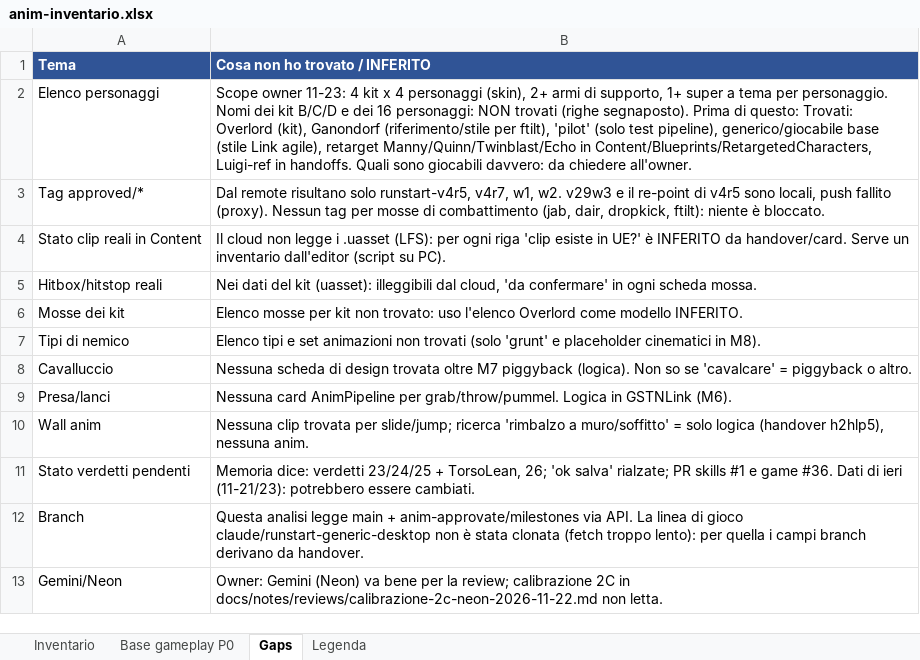
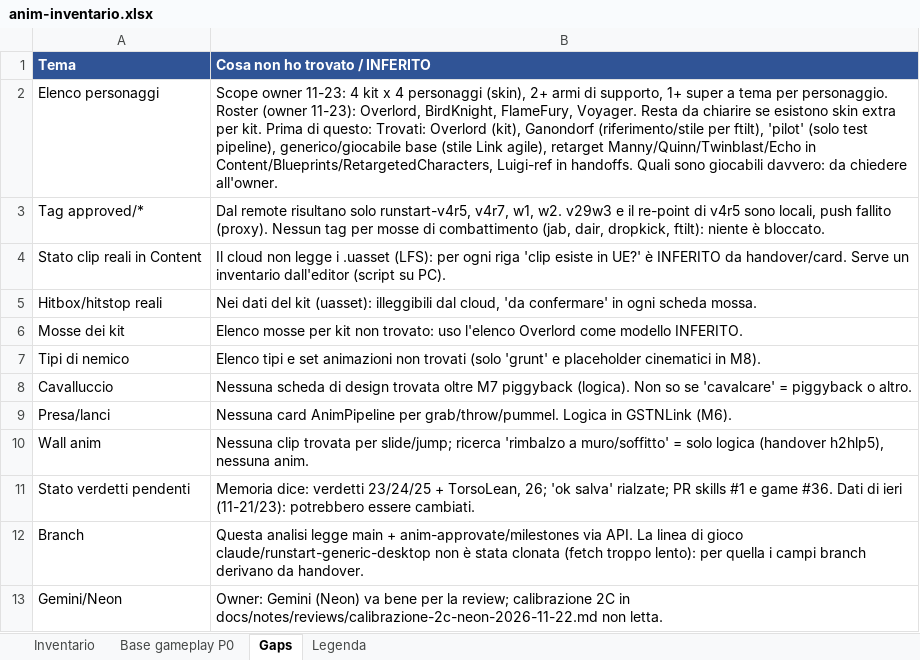
Before and after one commit to xJusteen47/GASP_GiustinoTest_5.8, an Excel workbook: docs/notes/anim-inventario.xlsx, sheet Gaps, drawn as a sheet; values as stored, in another font and other column widths than the file's, no borders; the diff names each change by its address in the sheet, - before the commit and + after, or states it on an @@ line.

```diff
--- a/docs/notes/anim-inventario.xlsx (sheet Gaps)
+++ b/docs/notes/anim-inventario.xlsx (sheet Gaps)
-B2 (Cosa non ho trovato / INFERITO): …per personaggio. Nomi dei kit B/C/D e dei 16 personaggi: NON trovati (righe segnaposto). Prima di…
+B2 (Cosa non ho trovato / INFERITO): …per personaggio. Roster (owner 11-23): Overlord, BirdKnight, FlameFury, Voyager. Resta da chiarire se esistono skin extra per kit. Prima di…
```
Also changed, not shown: sheet Inventario, sheet Base gameplay P0, 1 other file.
